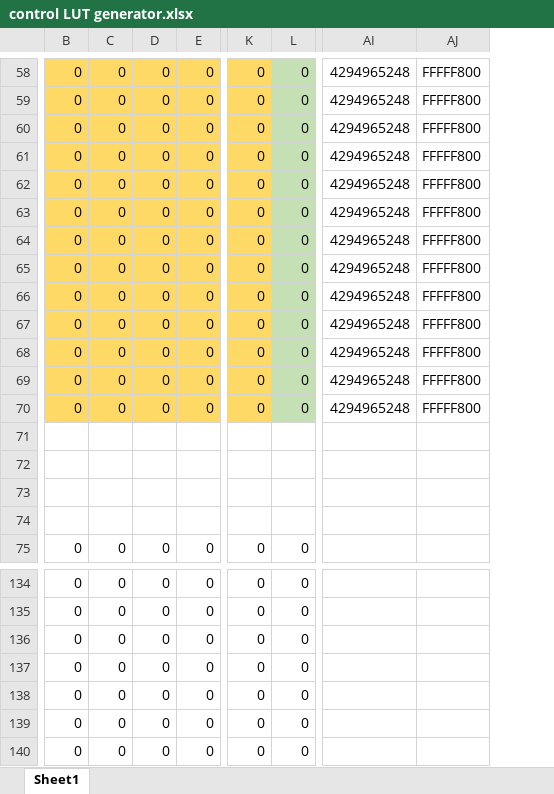
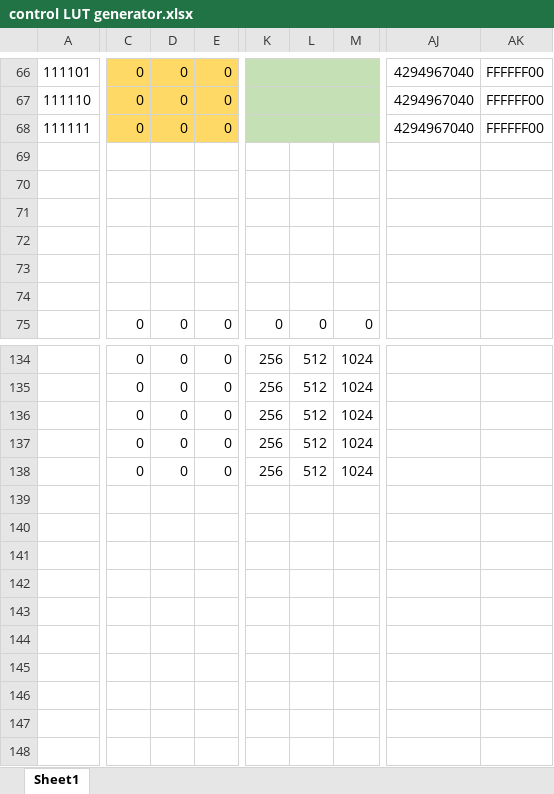
Before and after one commit to JoshKing56/8-Bit-Computer, an Excel workbook: control LUT generator.xlsx, sheet Sheet1, drawn as a sheet; only a part is shown, gaps mark what is left out; values as stored, in another font and other column widths than the file's, no borders; removed rows and columns are numbered as before the commit, all else as after; rows hold the shown columns only; the diff covers the shown part only; the diff names each change by its address in the sheet, - before the commit and + after, or states it on an @@ line.

```diff
--- a/control LUT generator.xlsx (sheet Sheet1)
+++ b/control LUT generator.xlsx (sheet Sheet1)
+column A, rows 66-68: 111101 | 111110 | 111111
-column B, rows 58-62: all 0; row 75: 0; rows 134-138: all 0
-column K, rows 58-62: all 0; row 75: 0; rows 134-138: all 0
-column L, rows 58-62: all 0; row 75: 0; rows 134-138: all 0
+column K, row 75: 0; rows 134-138: all 256
+column L, row 75: 0; rows 134-138: all 512
+column M, row 75: 0; rows 134-138: all 1024
-column AI, rows 58-62: all 4294965248
-column AJ, rows 58-62: all FFFFF800
+column AJ, rows 66-68: all 4294967040
+column AK, rows 66-68: all FFFFFF00
-row 69: 0 | 0 | 0 | 0 | 0 | 0 | 4294965248 | FFFFF800
+row 69: (empty)
-C69:E70 fill: #FFD966
+C69:E70 fill: none
-row 70: 0 | 0 | 0 | 0 | 0 | 0 | 4294965248 | FFFFF800
+row 70: (empty)
@@ row 63 moved to row 36: 011111 @@
@@ row 64 moved to row 43: 100110 @@
-row 65: 0 | 0 | 0 | 0 | 0 | 0 | 4294965248 | FFFFF800
-row 66: 0 | 0 | 0 | 0 | 0 | 0 | 4294965248 | FFFFF800
-row 67: 0 | 0 | 0 | 0 | 0 | 0 | 4294965248 | FFFFF800
-row 68: 0 | 0 | 0 | 0 | 0 | 0 | 4294965248 | FFFFF800
-row 69: 0 | 0 | 0 | 0 | 0 | 0 | 4294965248 | FFFFF800
-row 70: 0 | 0 | 0 | 0 | 0 | 0 | 4294965248 | FFFFF800
-row 139: 0 | 0 | 0 | 0 | 0 | 0
-row 140: 0 | 0 | 0 | 0 | 0 | 0
```
Also changed, not shown: 6 added rows, 62 edited cells and cell formats elsewhere in this sheet, formulas that keep their value, 3 other files.
